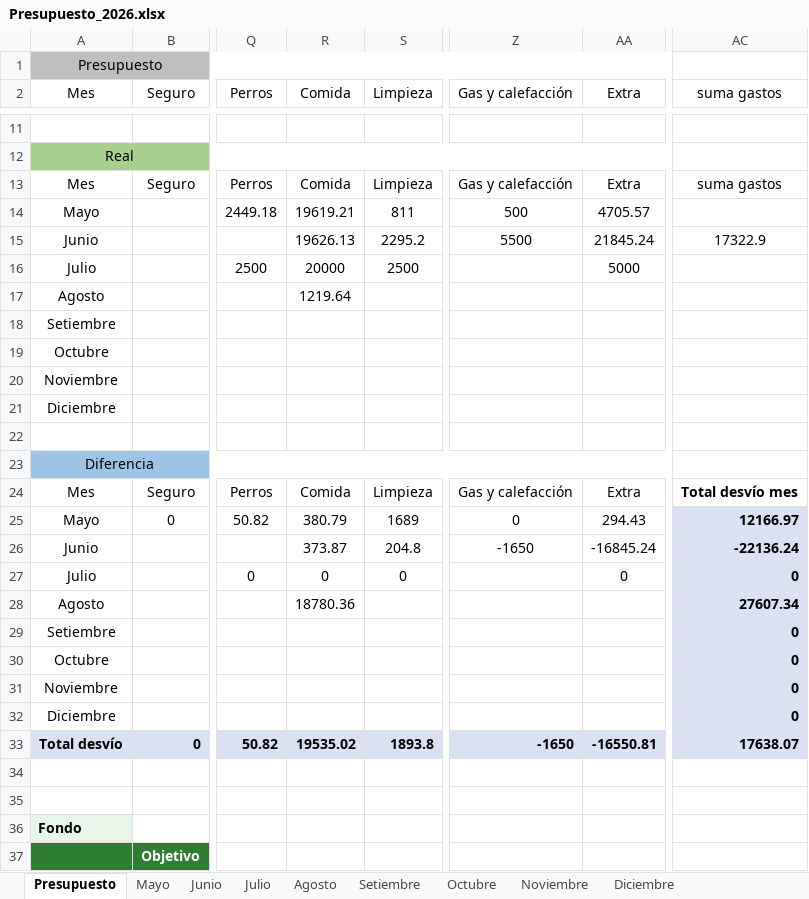
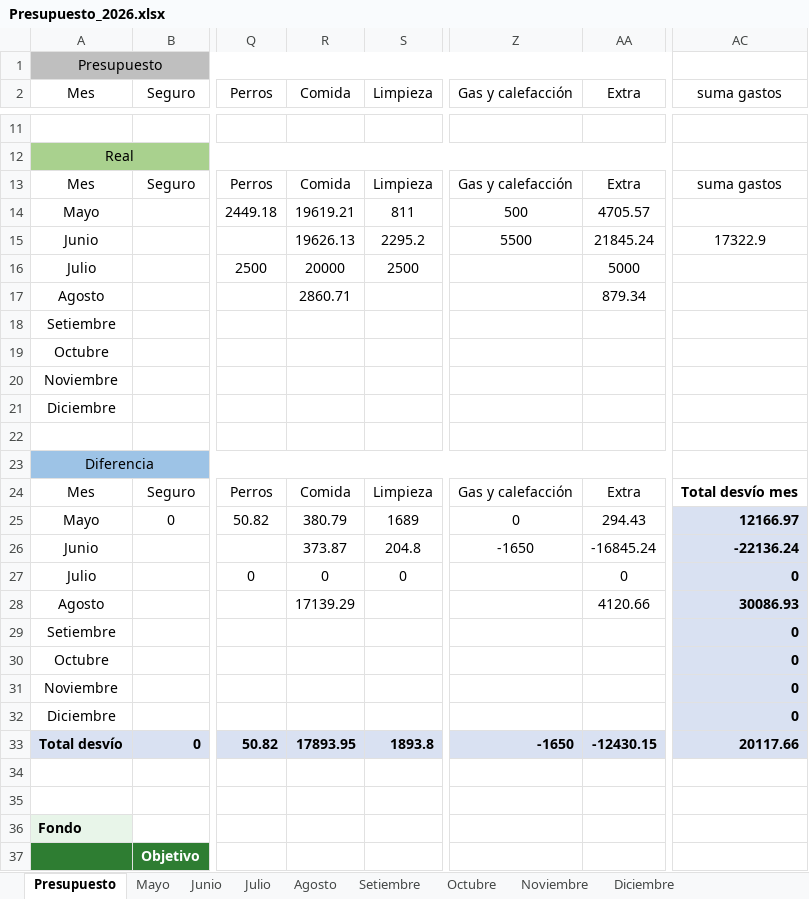
Before and after one commit to PersonalCasa/Presupuesto, an Excel workbook: Presupuesto_2026.xlsx, sheet Presupuesto, drawn as a sheet; only a part is shown, gaps mark what is left out; values as stored, in another font and other column widths than the file's, no borders; conditional formats not drawn; the diff names each change by its address in the sheet, - before the commit and + after, or states it on an @@ line.

Commit message:
Add files via upload

```diff
--- a/Presupuesto_2026.xlsx (sheet Presupuesto)
+++ b/Presupuesto_2026.xlsx (sheet Presupuesto)
-R17 (Comida): 1219.64
+R17 (Comida): 2860.71
-AA17 (Extra): (empty)
+AA17 (Extra): 879.34
-R28 (Comida): 18780.36
+R28 (Comida): 17139.29
-AA28 (Extra): (empty)
+AA28 (Extra): 4120.66
-AC28 (suma gastos): 27607.34
+AC28 (suma gastos): 30086.93
-R33 (Comida): 19535.02
+R33 (Comida): 17893.95
-AA33 (Extra): -16550.81
+AA33 (Extra): -12430.15
-AC33 (suma gastos): 17638.07
+AC33 (suma gastos): 20117.66
```
Also changed, not shown: sheet Agosto.
